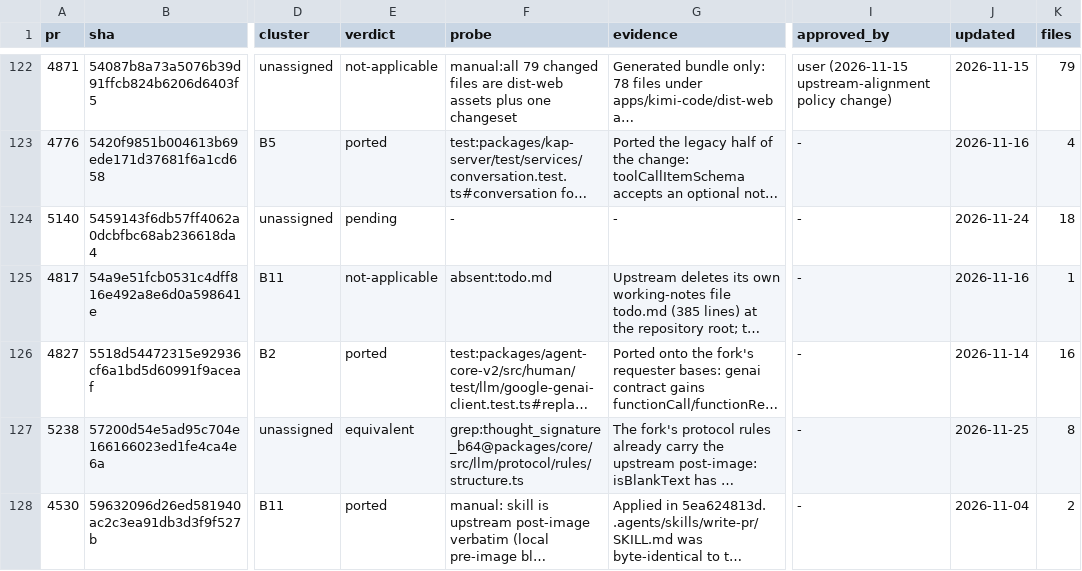
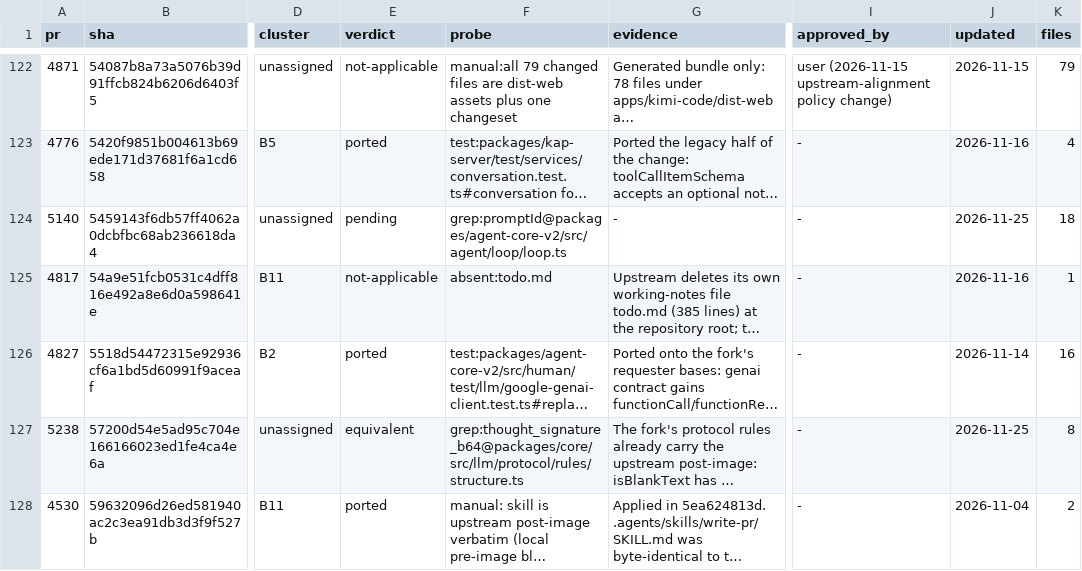
Before and after one commit to 7723qqq/kimi-code, a TSV file: .upstream/ledger.tsv, drawn as a sheet; only a part is shown, gaps mark what is left out; long unchanged cells end in …; the diff names each change by its address in the sheet, - before the commit and + after, or states it on an @@ line.

Commit message:
feat(agent-core-v2): carry a client promptId through steers
SteerPayload gains an optional promptId that the prompt channel writes into
the queued prompt's attributes, the agent event union exposes prompt.queued,
and the klient facade plus the SDK Session steer/promptWithSkills accept and
forward it (#5140, engine + client half). The prompt service and node-sdk
event tests cover the id round trip; the TUI admission half is left for a
follow-up because the fork's messageDispatch refactor diverges from the
upstream hunks.

```diff
--- a/.upstream/ledger.tsv
+++ b/.upstream/ledger.tsv
-F124 (probe): -
+F124 (probe): grep:promptId@packages/agent-core-v2/src/agent/loop/loop.ts
-J124 (updated): 2026-11-24
+J124 (updated): 2026-11-25
```
Also changed, not shown: 9 other files.
